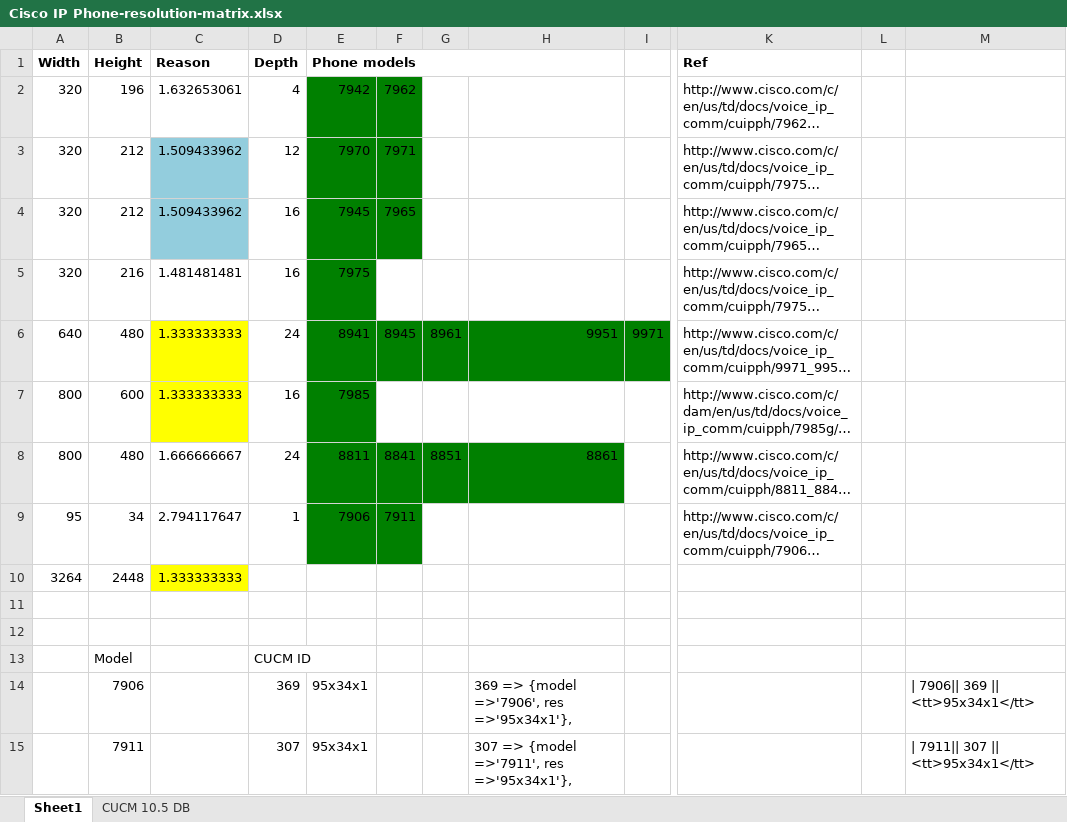
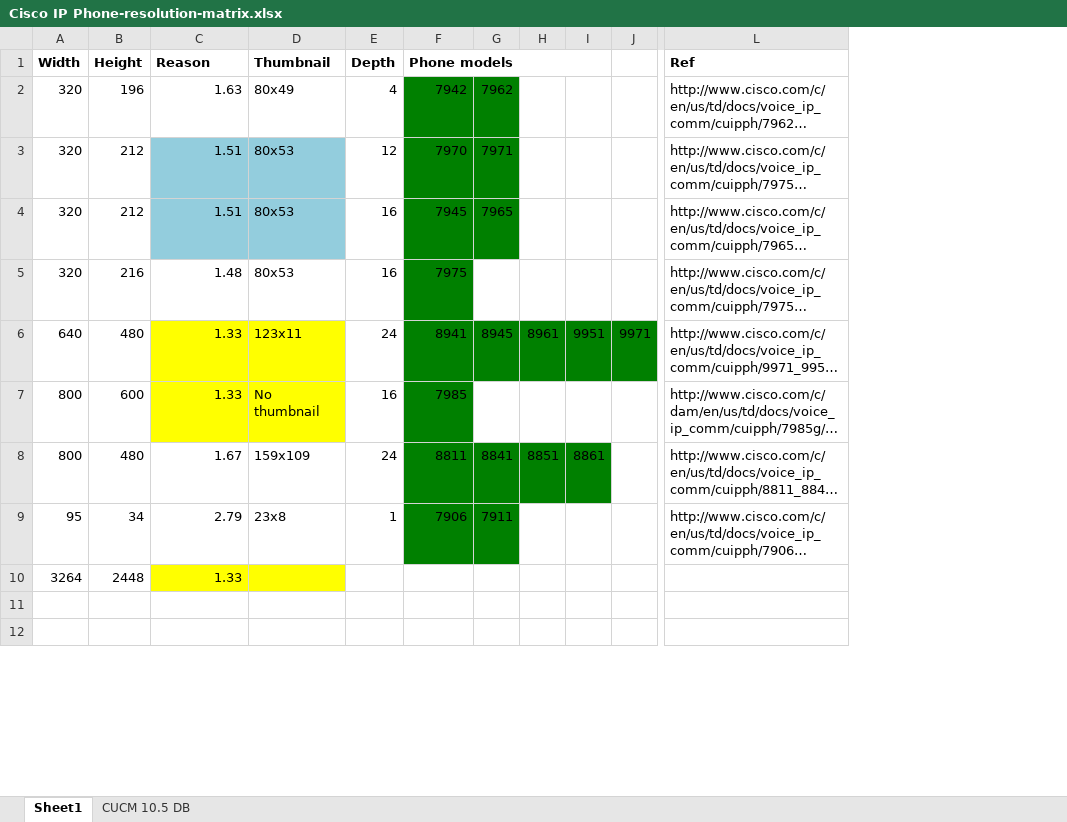
Before and after one commit to azevedo-manuel/pbp, an Excel workbook: doc/Cisco IP Phone-resolution-matrix.xlsx, sheet Sheet1, drawn as a sheet; only a part is shown, gaps mark what is left out; long unchanged cells end in …; values as stored, in another font and other column widths than the file's, no borders; conditional formats not drawn; removed rows and columns are numbered as before the commit, all else as after; rows hold the shown columns only; the diff covers the shown part only; the diff names each change by its address in the sheet, - before the commit and + after, or states it on an @@ line.

Commit message:
Corrected 88/89XX series thumbnail sizes

```diff
--- a/doc/Cisco IP Phone-resolution-matrix.xlsx (sheet Sheet1)
+++ b/doc/Cisco IP Phone-resolution-matrix.xlsx (sheet Sheet1)
+column D (Thumbnail), rows 2-9: 80x49 | 80x53 | 80x53 | 80x53 | 123x11 | No thumbnail | 159x109 | 23x8
-column H, rows 6-8: 9951 |  | 8861
+column I, rows 6-8: 9951 |  | 8861
-column L, empty
-column M, empty
-C2 (Reason): 1.632653061
+C2 (Reason): 1.63
-C3:C4 (Reason): 1.509433962
+C3:C4 (Reason): 1.51
-C5 (Reason): 1.481481481
+C5 (Reason): 1.48
-C6:C7 (Reason): 1.333333333
+C6:C7 (Reason): 1.33
-C8 (Reason): 1.666666667
+C8 (Reason): 1.67
-C9 (Reason): 2.794117647
+C9 (Reason): 2.79
-C10 (Reason): 1.333333333
+C10 (Reason): 1.33
-row 13:  | Model |  | CUCM ID
-row 14:  | 7906 |  | 369 | 95x34x1 |  |  | 369 => {model =>'7906', res =>'95x34x1'}, |  |  |  | | 7906|| 369 || <tt>95x34x1</tt>
-row 15:  | 7911 |  | 307 | 95x34x1 |  |  | 307 => {model =>'7911', res =>'95x34x1'}, |  |  |  | | 7911|| 307 || <tt>95x34x1</tt>
```
Also changed, not shown: 20 added rows and 17 removed rows elsewhere in this sheet, 8 other files.
